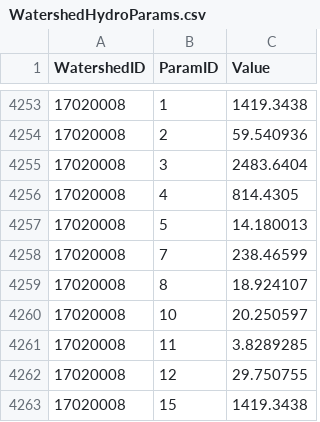
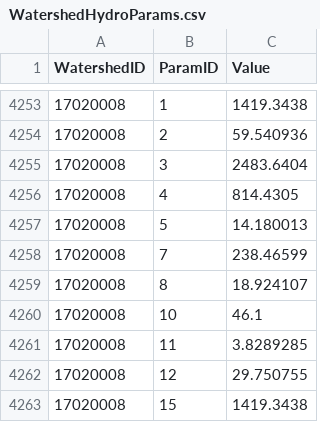
Before and after one commit to Riverscapes/riverscapes-tools, a CSV file: packages/hydro/database/data/intersect/WatershedHydroParams.csv, drawn as a sheet; only a part is shown, gaps mark what is left out.

```diff
--- a/packages/hydro/database/data/intersect/WatershedHydroParams.csv
+++ b/packages/hydro/database/data/intersect/WatershedHydroParams.csv
@@ -4259,3 +4259,3 @@ WatershedID,ParamID,Value
 17020008,8,18.924107
-17020008,10,20.250597
+17020008,10,46.1
 17020008,11,3.8289285
```
Also changed, not shown: packages/hydro/database/data/Watersheds.csv.
